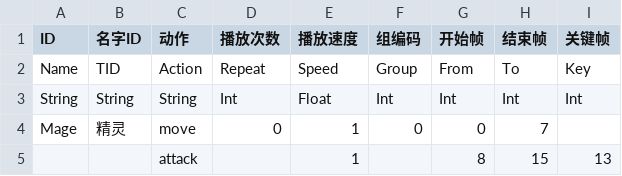
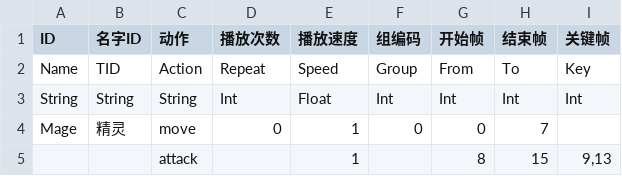
Before and after one commit to cxuhua/cxEngine, a CSV file: cxEngine2D/actions.csv, drawn as a sheet.

```diff
--- a/cxEngine2D/actions.csv
+++ b/cxEngine2D/actions.csv
@@ -4,2 +4,2 @@ String,String,String,Int,Float,Int,Int,Int,Int
 Mage,精灵,move,0,1,0,0,7,
-,,attack,,1,,8,15,13
+,,attack,,1,,8,15,"9,13"
```
Also changed, not shown: 9 other files.
